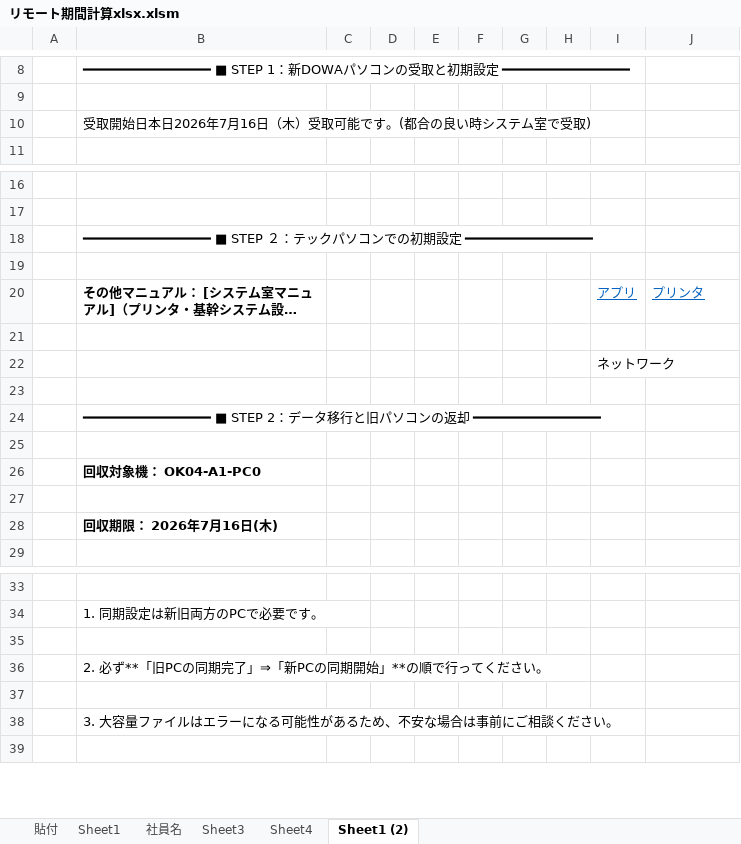
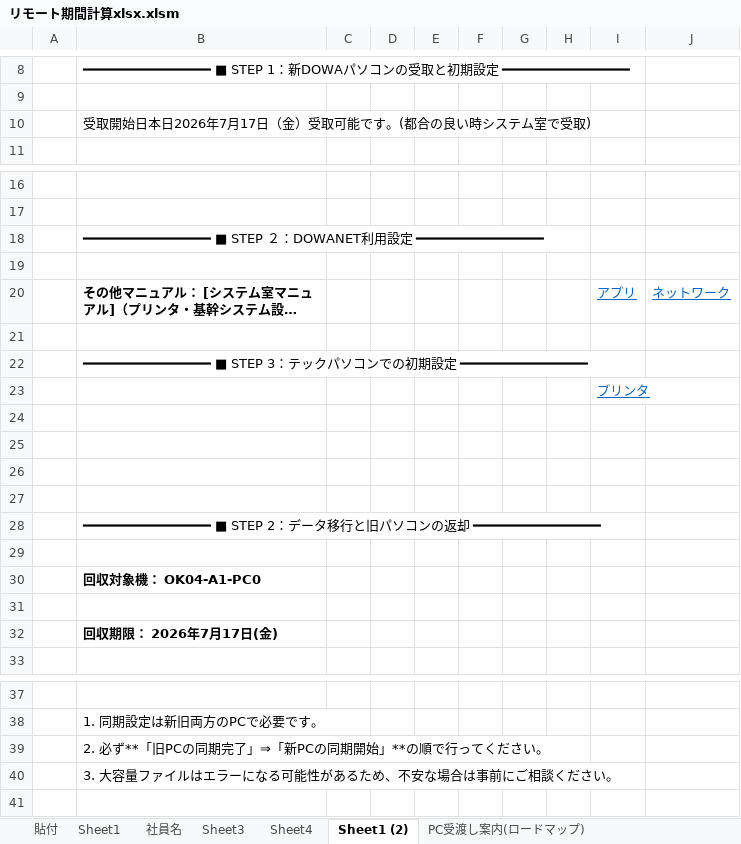
Before and after one commit to saegi3321-tech/excel-practice, an Excel workbook: リモート期間計算xlsx.xlsm, sheet Sheet1 (2), drawn as a sheet; only a part is shown, gaps mark what is left out; long unchanged cells end in …; values as stored, in another font and other column widths than the file's, no borders; removed rows and columns are numbered as before the commit, all else as after; the diff names each change by its address in the sheet, - before the commit and + after, or states it on an @@ line.

```diff
--- a/リモート期間計算xlsx.xlsm (sheet Sheet1 (2))
+++ b/リモート期間計算xlsx.xlsm (sheet Sheet1 (2))
+sheet tab: PC受渡し案内(ロードマップ)
-B10: 受取開始日本日2026年7月16日（木）受取可能です。(都合の良い時システム室で受取)
+B10: 受取開始日本日2026年7月17日（金）受取可能です。(都合の良い時システム室で受取)
-B18: …２：テックパソコンでの初期設定…
+B18: …２：DOWANET利用設定…
-J20: プリンタ
+J20: ネットワーク
+row 22:  | ━━━━━━━━━━━━━━━━ ■ STEP 3：テックパソコンでの初期設定 ━━━━━━━━━━━━━━━━
-I23: ネットワーク
+I23: プリンタ
@@ I23 underline: off → on, text colour: black → #0563C1 @@
+row 24: (empty)
+row 25: (empty)
+row 26: (empty)
-B32: 回収期限： 2026年7月16日(木)
+B32: 回収期限： 2026年7月17日(金)
-row 35: (empty)
-row 37: (empty)
```
Also changed, not shown: sheet Sheet1, sheet 貼付, 1 other file.
